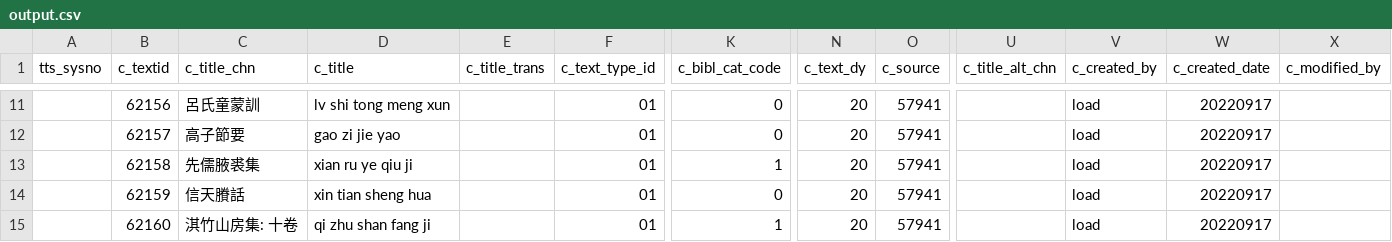
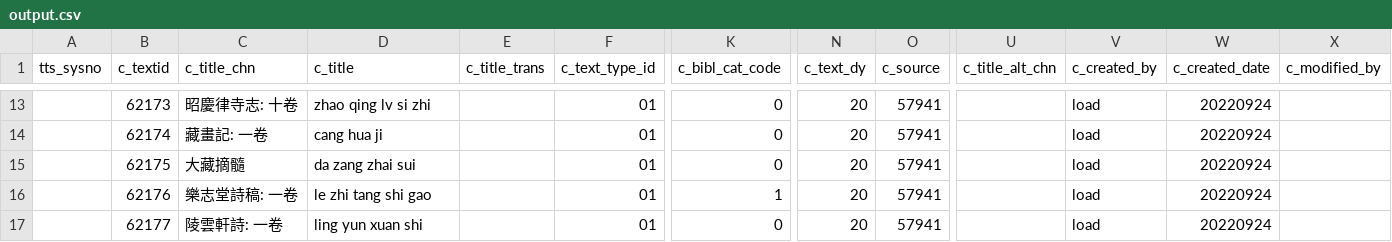
Before and after one commit to cbdb-project/create-new-books-for-cbdb, a CSV file: output.csv, drawn as a sheet; only a part is shown, gaps mark what is left out; removed rows and columns are numbered as before the commit, all else as after; rows hold the shown columns only; the diff covers the shown part only; the diff names each change by its address in the sheet, - before the commit and + after, or states it on an @@ line.

```diff
--- a/output.csv
+++ b/output.csv
-B13 (c_textid): 62156
+B13 (c_textid): 62173
-C13 (c_title_chn): 呂氏童蒙訓
+C13 (c_title_chn): 昭慶律寺志: 十卷
-D13 (c_title): lv shi tong meng xun
+D13 (c_title): zhao qing lv si zhi
-W13:W14 (c_created_date): 20220917
+W13:W14 (c_created_date): 20220924
-B14 (c_textid): 62157
+B14 (c_textid): 62174
-C14 (c_title_chn): 高子節要
+C14 (c_title_chn): 藏畫記: 一卷
-D14 (c_title): gao zi jie yao
+D14 (c_title): cang hua ji
-row 13:  | 62158 | 先儒腋裘集 | xian ru ye qiu ji |  | 01 | 1 | 20 | 57941 |  | load | 20220917
-B15 (c_textid): 62159
+B15 (c_textid): 62175
-C15 (c_title_chn): 信天賸話
+C15 (c_title_chn): 大藏摘髓
-D15 (c_title): xin tian sheng hua
+D15 (c_title): da zang zhai sui
-W15:W16 (c_created_date): 20220917
+W15:W16 (c_created_date): 20220924
-B16 (c_textid): 62160
+B16 (c_textid): 62176
-C16 (c_title_chn): 淇竹山房集: 十卷
+C16 (c_title_chn): 樂志堂詩稿: 一卷
-D16 (c_title): qi zhu shan fang ji
+D16 (c_title): le zhi tang shi gao
+row 17:  | 62177 | 陵雲軒詩: 一卷 | ling yun xuan shi |  | 01 | 0 | 20 | 57941 |  | load | 20220924
```
Also changed, not shown: 3 added rows, 1 removed row and 32 edited cells elsewhere in this file, input.csv, 1 other file.
